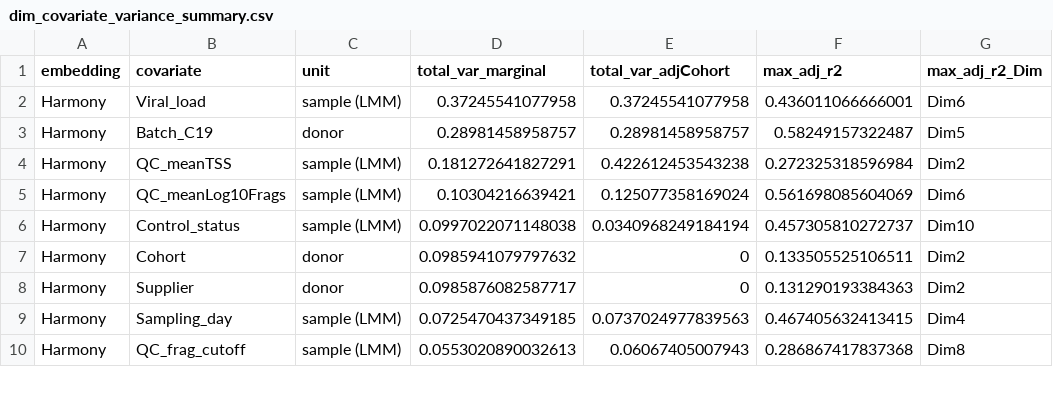
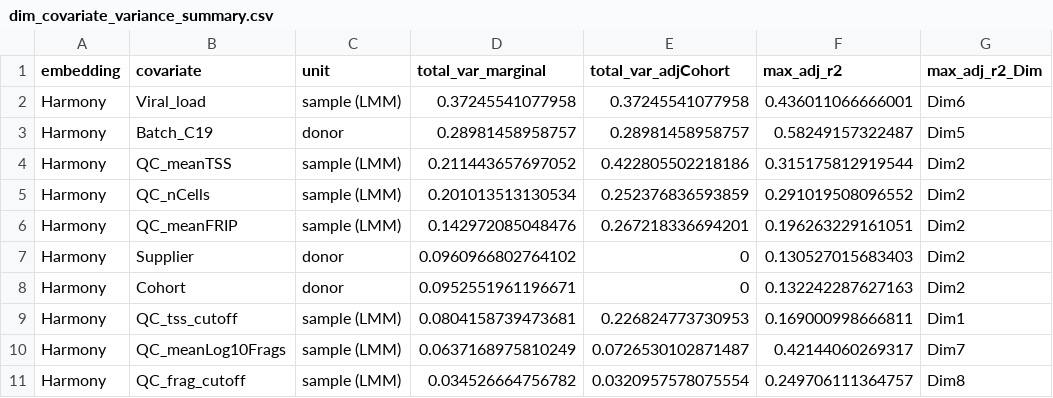
Before and after one commit to EpigenomeInformatics/exposure_atlas_manuscript, a CSV file: figures/dim_covariate_variance_summary.csv, drawn as a sheet; only a part is shown; the diff covers the shown part only.

```diff
--- a/figures/dim_covariate_variance_summary.csv
+++ b/figures/dim_covariate_variance_summary.csv
@@ -3,8 +3,9 @@
 "Harmony","Batch_C19","donor",0.28981458958757,0.28981458958757,0.58249157322487,"Dim5"
-"Harmony","QC_meanTSS","sample (LMM)",0.181272641827291,0.422612453543238,0.272325318596984,"Dim2"
-"Harmony","QC_meanLog10Frags","sample (LMM)",0.10304216639421,0.125077358169024,0.561698085604069,"Dim6"
-"Harmony","Control_status","sample (LMM)",0.0997022071148038,0.0340968249184194,0.457305810272737,"Dim10"
-"Harmony","Cohort","donor",0.0985941079797632,0,0.133505525106511,"Dim2"
-"Harmony","Supplier","donor",0.0985876082587717,0,0.131290193384363,"Dim2"
-"Harmony","Sampling_day","sample (LMM)",0.0725470437349185,0.0737024977839563,0.467405632413415,"Dim4"
-"Harmony","QC_frag_cutoff","sample (LMM)",0.0553020890032613,0.06067405007943,0.286867417837368,"Dim8"
+"Harmony","QC_meanTSS","sample (LMM)",0.211443657697052,0.422805502218186,0.315175812919544,"Dim2"
+"Harmony","QC_nCells","sample (LMM)",0.201013513130534,0.252376836593859,0.291019508096552,"Dim2"
+"Harmony","QC_meanFRIP","sample (LMM)",0.142972085048476,0.267218336694201,0.196263229161051,"Dim2"
+"Harmony","Supplier","donor",0.0960966802764102,0,0.130527015683403,"Dim2"
+"Harmony","Cohort","donor",0.0952551961196671,0,0.132242287627163,"Dim2"
+"Harmony","QC_tss_cutoff","sample (LMM)",0.0804158739473681,0.226824773730953,0.169000998666811,"Dim1"
+"Harmony","QC_meanLog10Frags","sample (LMM)",0.0637168975810249,0.0726530102871487,0.42144060269317,"Dim7"
+"Harmony","QC_frag_cutoff","sample (LMM)",0.034526664756782,0.0320957578075554,0.249706111364757,"Dim8"
```
Also changed, not shown: 7 added rows, 8 removed rows and 31 edited cells elsewhere in this file, figures/dim_covariate_association.csv, 6 other files.
